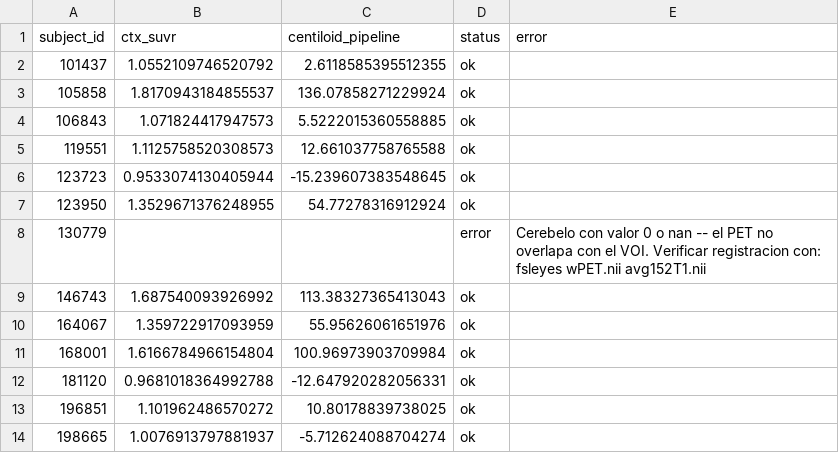
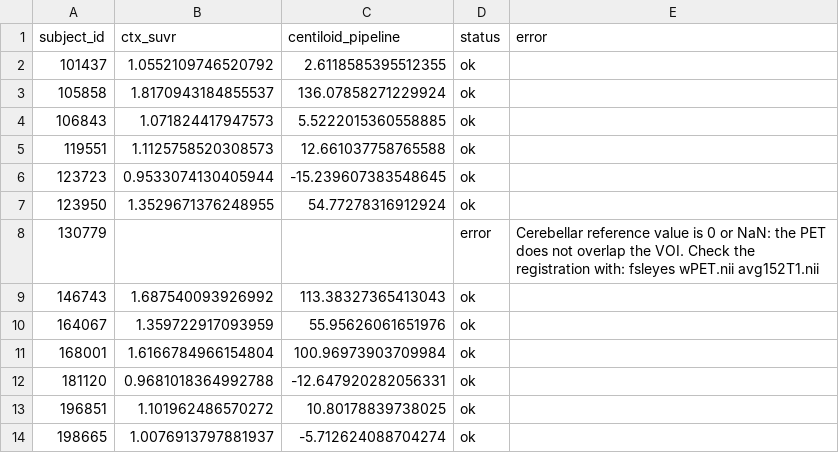
Before and after one commit to inbrainlab/PETAL, a CSV file: data/centiloid_gaain_validation.csv, drawn as a sheet; only a part is shown.

```diff
--- a/data/centiloid_gaain_validation.csv
+++ b/data/centiloid_gaain_validation.csv
@@ -7,3 +7,3 @@ subject_id,ctx_suvr,centiloid_pipeline,status,error
 123950,1.3529671376248955,54.77278316912924,ok,
-130779,,,error,Cerebelo con valor 0 o nan -- el PET no overlapa con el VOI. Verificar registracion con: fsleyes wPET.nii avg152T1.nii
+130779,,,error,Cerebellar reference value is 0 or NaN: the PET does not overlap the VOI. Check the registration with: fsleyes wPET.nii avg152T1.nii
 146743,1.687540093926992,113.38327365413043,ok,
```
Also changed, not shown: MANIFEST.csv, data/centiloid_avid.csv, 7 other files.
